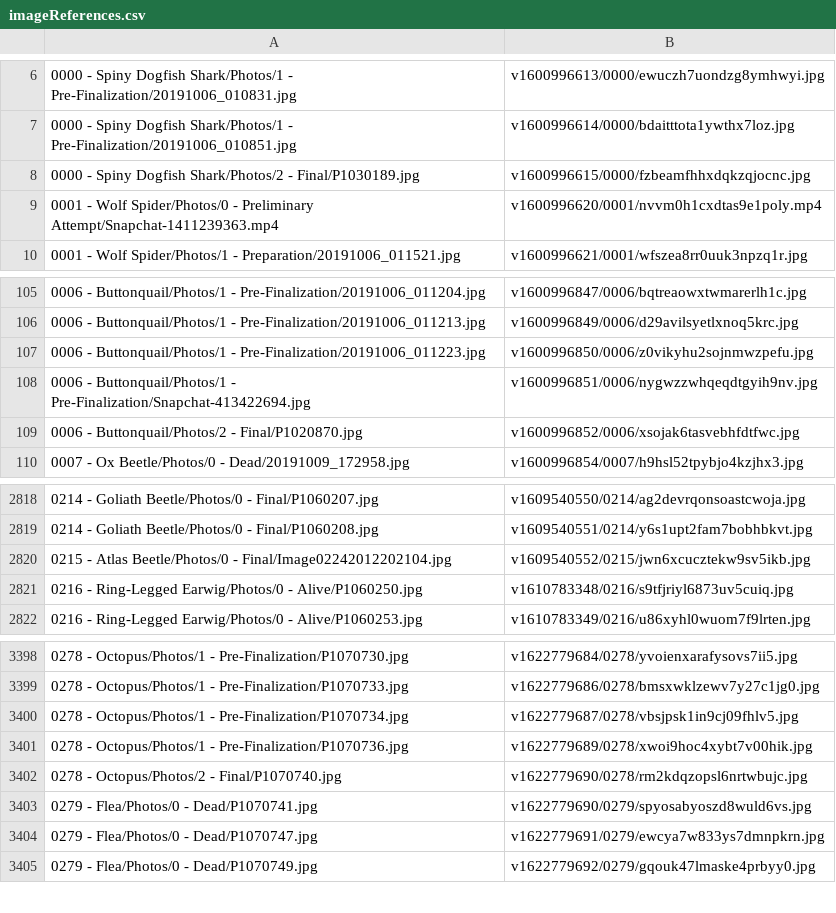
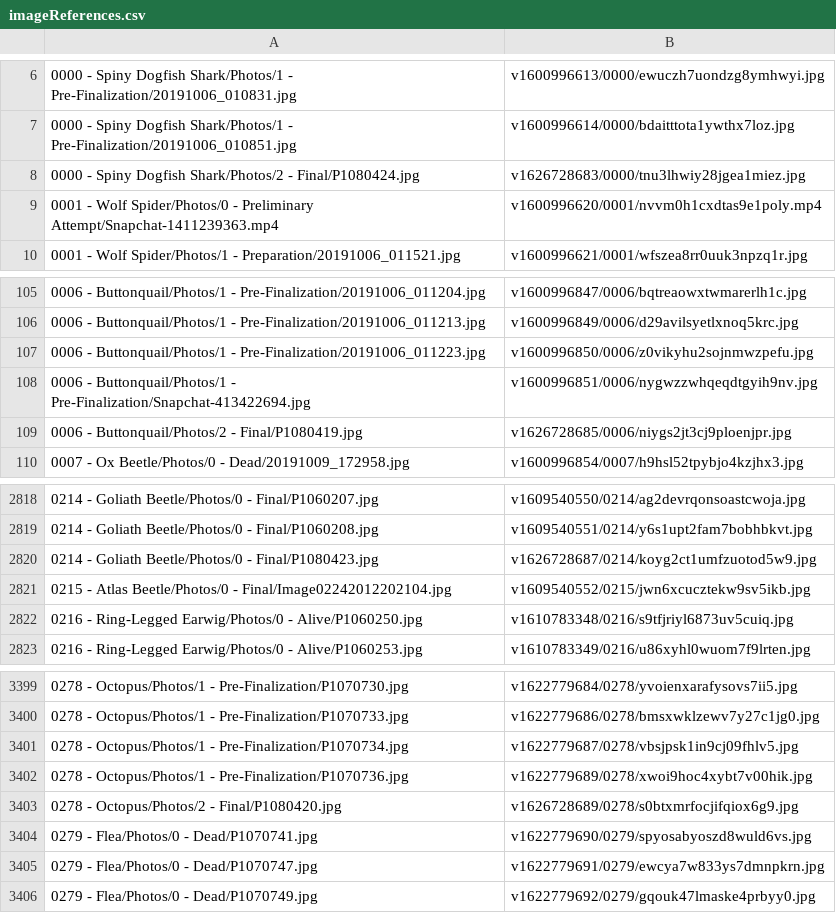
Before and after one commit to ZGorlock/SpecimensWebsiteGenerator, a CSV file: resources/imageReferences.csv, drawn as a sheet; only a part is shown, gaps mark what is left out.

```diff
--- a/resources/imageReferences.csv
+++ b/resources/imageReferences.csv
@@ -7,3 +7,3 @@
 0000 - Spiny Dogfish Shark/Photos/1 - Pre-Finalization/20191006_010851.jpg,v1600996614/0000/bdaitttota1ywthx7loz.jpg
-0000 - Spiny Dogfish Shark/Photos/2 - Final/P1030189.jpg,v1600996615/0000/fzbeamfhhxdqkzqjocnc.jpg
+0000 - Spiny Dogfish Shark/Photos/2 - Final/P1080424.jpg,v1626728683/0000/tnu3lhwiy28jgea1miez.jpg
 0001 - Wolf Spider/Photos/0 - Preliminary Attempt/Snapchat-1411239363.mp4,v1600996620/0001/nvvm0h1cxdtas9e1poly.mp4
@@ -108,3 +108,3 @@
 0006 - Buttonquail/Photos/1 - Pre-Finalization/Snapchat-413422694.jpg,v1600996851/0006/nygwzzwhqeqdtgyih9nv.jpg
-0006 - Buttonquail/Photos/2 - Final/P1020870.jpg,v1600996852/0006/xsojak6tasvebhfdtfwc.jpg
+0006 - Buttonquail/Photos/2 - Final/P1080419.jpg,v1626728685/0006/niygs2jt3cj9ploenjpr.jpg
 0007 - Ox Beetle/Photos/0 - Dead/20191009_172958.jpg,v1600996854/0007/h9hsl52tpybjo4kzjhx3.jpg
@@ -2819,2 +2819,3 @@
 0214 - Goliath Beetle/Photos/0 - Final/P1060208.jpg,v1609540551/0214/y6s1upt2fam7bobhbkvt.jpg
+0214 - Goliath Beetle/Photos/0 - Final/P1080423.jpg,v1626728687/0214/koyg2ct1umfzuotod5w9.jpg
 0215 - Atlas Beetle/Photos/0 - Final/Image02242012202104.jpg,v1609540552/0215/jwn6xcucztekw9sv5ikb.jpg
@@ -3401,3 +3402,3 @@
 0278 - Octopus/Photos/1 - Pre-Finalization/P1070736.jpg,v1622779689/0278/xwoi9hoc4xybt7v00hik.jpg
-0278 - Octopus/Photos/2 - Final/P1070740.jpg,v1622779690/0278/rm2kdqzopsl6nrtwbujc.jpg
+0278 - Octopus/Photos/2 - Final/P1080420.jpg,v1626728689/0278/s0btxmrfocjifqiox6g9.jpg
 0279 - Flea/Photos/0 - Dead/P1070741.jpg,v1622779690/0279/spyosabyoszd8wuld6vs.jpg
```
